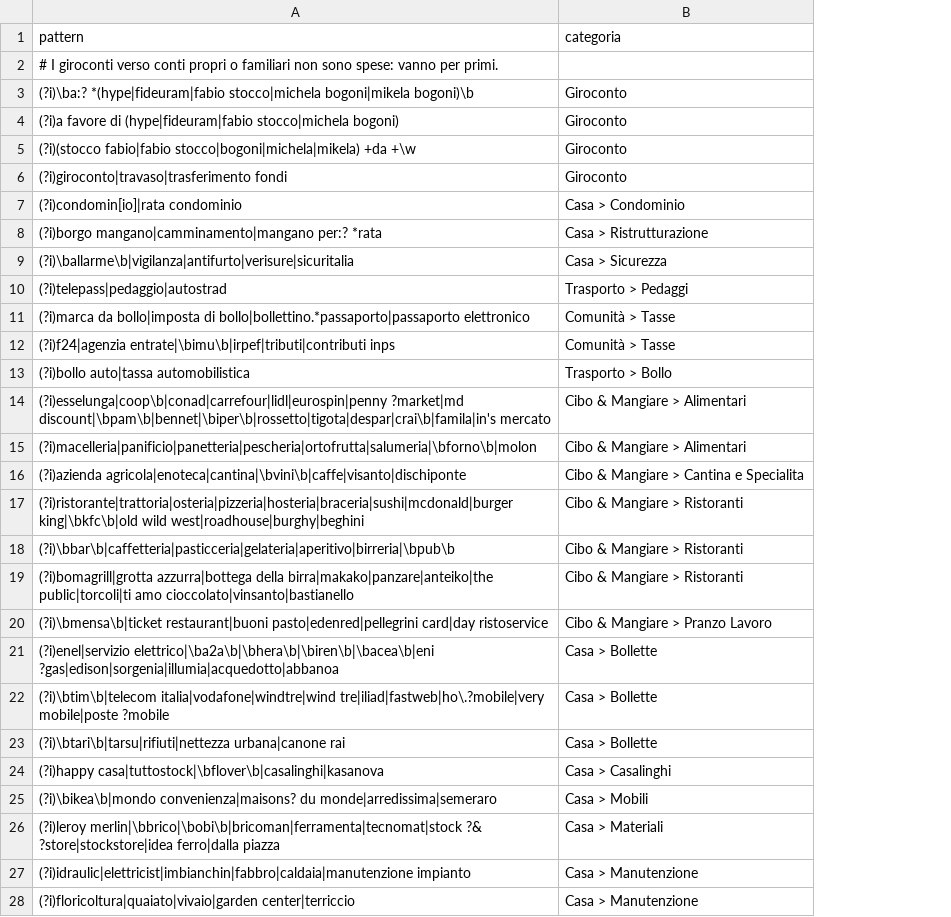
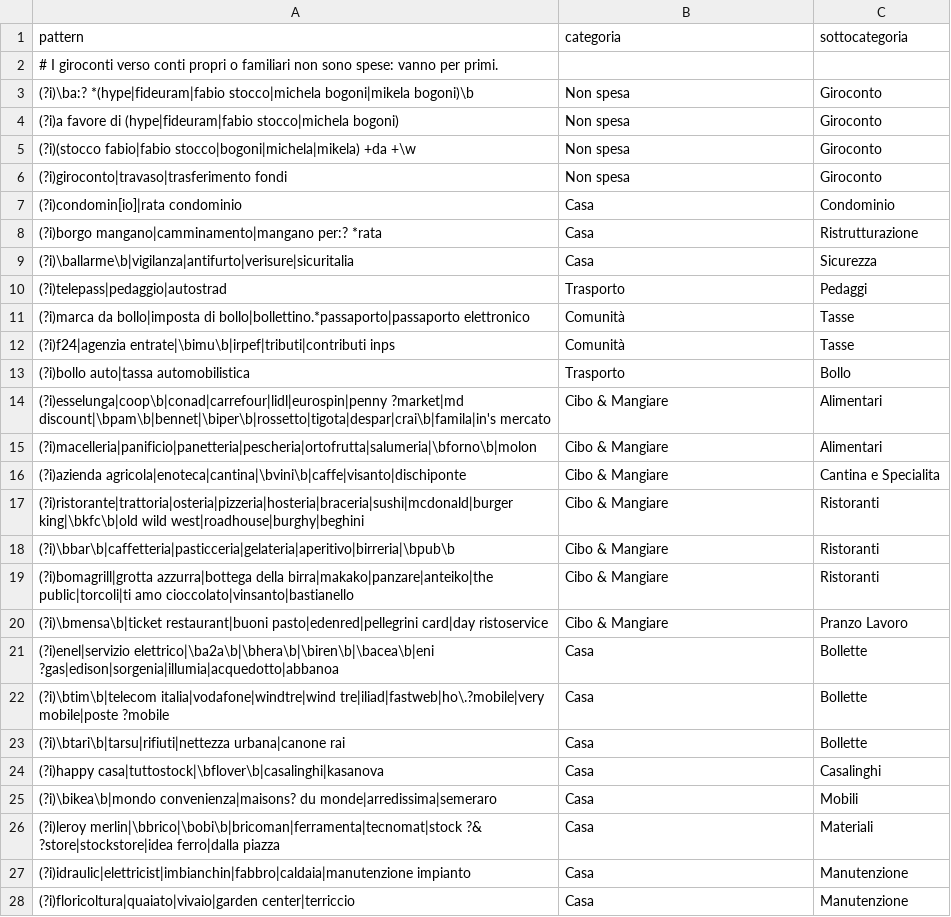
Before and after one commit to pubule/budget-manager, a CSV file: regole.csv, drawn as a sheet; only a part is shown; the diff covers the shown part only; the diff names each change by its address in the sheet, - before the commit and + after, or states it on an @@ line.

```diff
--- a/regole.csv
+++ b/regole.csv
+column C (sottocategoria), rows 3-28: Giroconto | Giroconto | Giroconto | Giroconto | Condominio | Ristrutturazione | Sicurezza | Pedaggi | Tasse | Tasse | Bollo | Alimentari | Alimentari | Cantina e Specialita | Ristoranti | Ristoranti | Ristoranti | Pranzo Lavoro | Bollette | Bollette | Bollette | Casalinghi | Mobili | Materiali | Manutenzione | Manutenzione
-B3:B6 (categoria): Giroconto
+B3:B6 (categoria): Non spesa
-B7 (categoria): Casa > Condominio
+B7 (categoria): Casa
-B8 (categoria): Casa > Ristrutturazione
+B8 (categoria): Casa
-B9 (categoria): Casa > Sicurezza
+B9 (categoria): Casa
-B10 (categoria): Trasporto > Pedaggi
+B10 (categoria): Trasporto
-B11:B12 (categoria): Comunità > Tasse
+B11:B12 (categoria): Comunità
-B13 (categoria): Trasporto > Bollo
+B13 (categoria): Trasporto
-B14:B15 (categoria): Cibo & Mangiare > Alimentari
+B14:B15 (categoria): Cibo & Mangiare
-B16 (categoria): Cibo & Mangiare > Cantina e Specialita
+B16 (categoria): Cibo & Mangiare
-B17:B19 (categoria): Cibo & Mangiare > Ristoranti
+B17:B19 (categoria): Cibo & Mangiare
-B20 (categoria): Cibo & Mangiare > Pranzo Lavoro
+B20 (categoria): Cibo & Mangiare
-B21:B23 (categoria): Casa > Bollette
+B21:B23 (categoria): Casa
-B24 (categoria): Casa > Casalinghi
+B24 (categoria): Casa
-B25 (categoria): Casa > Mobili
+B25 (categoria): Casa
-B26 (categoria): Casa > Materiali
+B26 (categoria): Casa
-B27:B28 (categoria): Casa > Manutenzione
+B27:B28 (categoria): Casa
```
Also changed, not shown: 25 edited cells elsewhere in this file, categorie_merge.csv, natura.csv, 8 other files.
